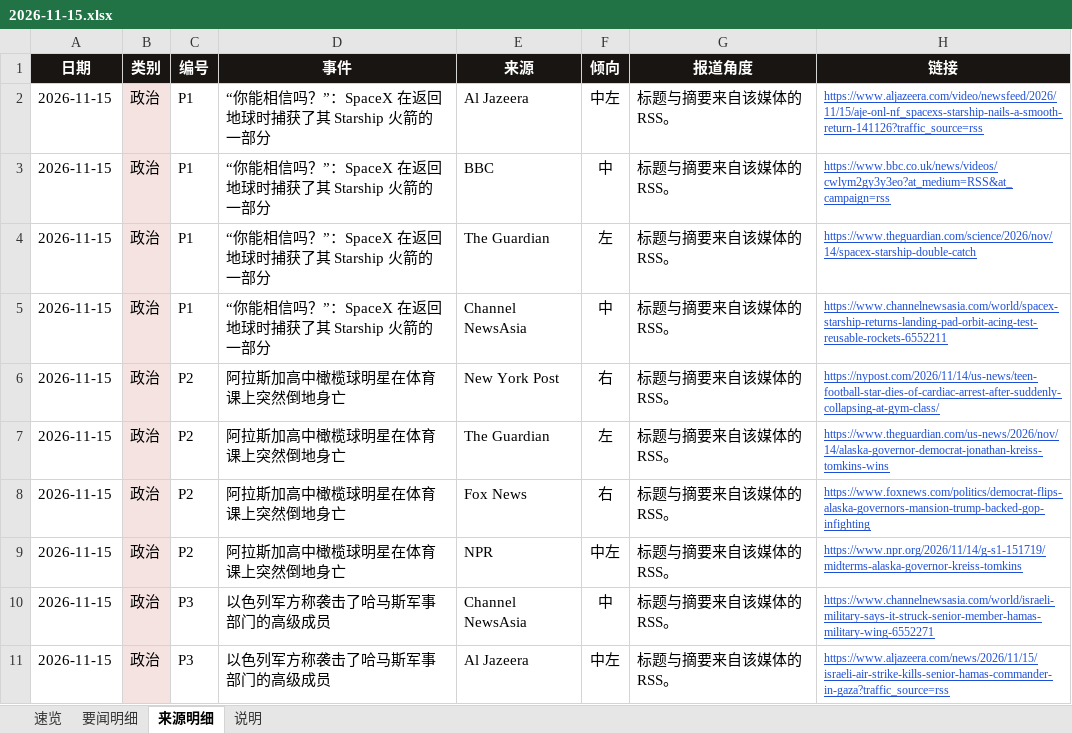
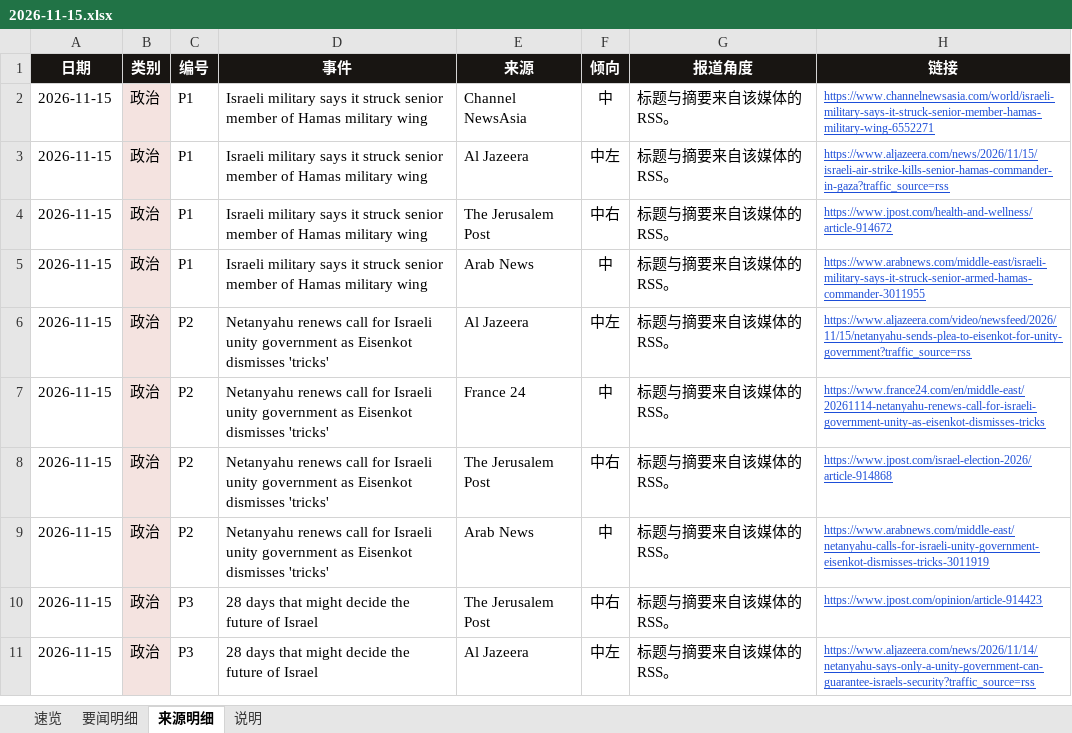
Before and after one commit to zwz13684585789-create/new-news, an Excel workbook: docs/2026-11-15.xlsx, sheet 来源明细, drawn as a sheet; only a part is shown; values as stored, in another font and other column widths than the file's, no borders; the diff covers the shown part only; the diff names each change by its address in the sheet, - before the commit and + after, or states it on an @@ line.

```diff
--- a/docs/2026-11-15.xlsx (sheet 来源明细)
+++ b/docs/2026-11-15.xlsx (sheet 来源明细)
-D2:D5 (事件): “你能相信吗？”：SpaceX 在返回地球时捕获了其 Starship 火箭的一部分
+D2:D5 (事件): Israeli military says it struck senior member of Hamas military wing
-E2 (来源): Al Jazeera
+E2 (来源): Channel NewsAsia
-F2 (倾向): 中左
+F2 (倾向): 中
-H2 (链接): https://www.aljazeera.com/video/newsfeed/2026/11/15/aje-onl-nf_spacexs-starship-nails-a-smooth-return-141126?traffic_source=rss
+H2 (链接): https://www.channelnewsasia.com/world/israeli-military-says-it-struck-senior-member-hamas-military-wing-6552271
-E3 (来源): BBC
+E3 (来源): Al Jazeera
-F3 (倾向): 中
+F3 (倾向): 中左
-H3 (链接): https://www.bbc.co.uk/news/videos/cwlym2gy3y3eo?at_medium=RSS&at_campaign=rss
+H3 (链接): https://www.aljazeera.com/news/2026/11/15/israeli-air-strike-kills-senior-hamas-commander-in-gaza?traffic_source=rss
-E4 (来源): The Guardian
+E4 (来源): The Jerusalem Post
-F4 (倾向): 左
+F4 (倾向): 中右
-H4 (链接): https://www.theguardian.com/science/2026/nov/14/spacex-starship-double-catch
+H4 (链接): https://www.jpost.com/health-and-wellness/article-914672
-E5 (来源): Channel NewsAsia
+E5 (来源): Arab News
-H5 (链接): https://www.channelnewsasia.com/world/spacex-starship-returns-landing-pad-orbit-acing-test-reusable-rockets-6552211
+H5 (链接): https://www.arabnews.com/middle-east/israeli-military-says-it-struck-senior-armed-hamas-commander-3011955
-D6:D9 (事件): 阿拉斯加高中橄榄球明星在体育课上突然倒地身亡
+D6:D9 (事件): Netanyahu renews call for Israeli unity government as Eisenkot dismisses 'tricks'
-E6 (来源): New York Post
+E6 (来源): Al Jazeera
-F6 (倾向): 右
+F6 (倾向): 中左
-H6 (链接): https://nypost.com/2026/11/14/us-news/teen-football-star-dies-of-cardiac-arrest-after-suddenly-collapsing-at-gym-class/
+H6 (链接): https://www.aljazeera.com/video/newsfeed/2026/11/15/netanyahu-sends-plea-to-eisenkot-for-unity-government?traffic_source=rss
-E7 (来源): The Guardian
+E7 (来源): France 24
-F7 (倾向): 左
+F7 (倾向): 中
-H7 (链接): https://www.theguardian.com/us-news/2026/nov/14/alaska-governor-democrat-jonathan-kreiss-tomkins-wins
+H7 (链接): https://www.france24.com/en/middle-east/20261114-netanyahu-renews-call-for-israeli-government-unity-as-eisenkot-dismisses-tricks
-E8 (来源): Fox News
+E8 (来源): The Jerusalem Post
-F8 (倾向): 右
+F8 (倾向): 中右
-H8 (链接): https://www.foxnews.com/politics/democrat-flips-alaska-governors-mansion-trump-backed-gop-infighting
+H8 (链接): https://www.jpost.com/israel-election-2026/article-914868
-E9 (来源): NPR
+E9 (来源): Arab News
-F9 (倾向): 中左
+F9 (倾向): 中
-H9 (链接): https://www.npr.org/2026/11/14/g-s1-151719/midterms-alaska-governor-kreiss-tomkins
+H9 (链接): https://www.arabnews.com/middle-east/netanyahu-calls-for-israeli-unity-government-eisenkot-dismisses-tricks-3011919
-D10:D11 (事件): 以色列军方称袭击了哈马斯军事部门的高级成员
+D10:D11 (事件): 28 days that might decide the future of Israel
-E10 (来源): Channel NewsAsia
+E10 (来源): The Jerusalem Post
-F10 (倾向): 中
+F10 (倾向): 中右
-H10 (链接): https://www.channelnewsasia.com/world/israeli-military-says-it-struck-senior-member-hamas-military-wing-6552271
+H10 (链接): https://www.jpost.com/opinion/article-914423
-H11 (链接): https://www.aljazeera.com/news/2026/11/15/israeli-air-strike-kills-senior-hamas-commander-in-gaza?traffic_source=rss
+H11 (链接): https://www.aljazeera.com/news/2026/11/14/netanyahu-says-only-a-unity-government-can-guarantee-israels-security?traffic_source=rss
```
Also changed, not shown: 1 added row, 1 removed row and 77 edited cells elsewhere in this sheet, sheet 要闻明细, sheet 速览, sheet 说明, 4 other files.
